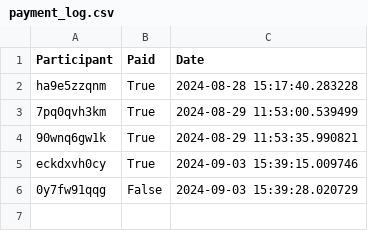
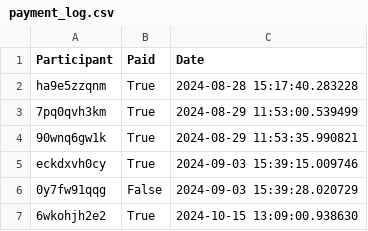
Before and after one commit to RealityBending/FakeNewsIntervention, a CSV file: data/payment_log.csv, drawn as a sheet.

Commit message:
paying last pilot participant

```diff
--- a/data/payment_log.csv
+++ b/data/payment_log.csv
@@ -6 +6,2 @@ eckdxvh0cy,True,2024-09-03 15:39:15.009746
 0y7fw91qqg,False,2024-09-03 15:39:28.020729
+6wkohjh2e2,True,2024-10-15 13:09:00.938630
```
Also changed, not shown: 1 other file.
